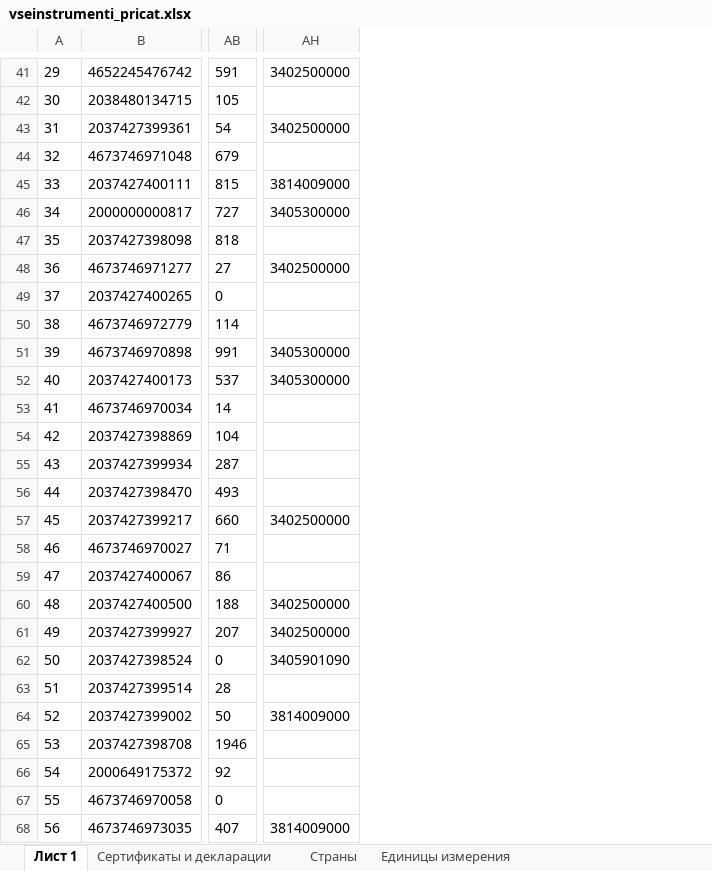
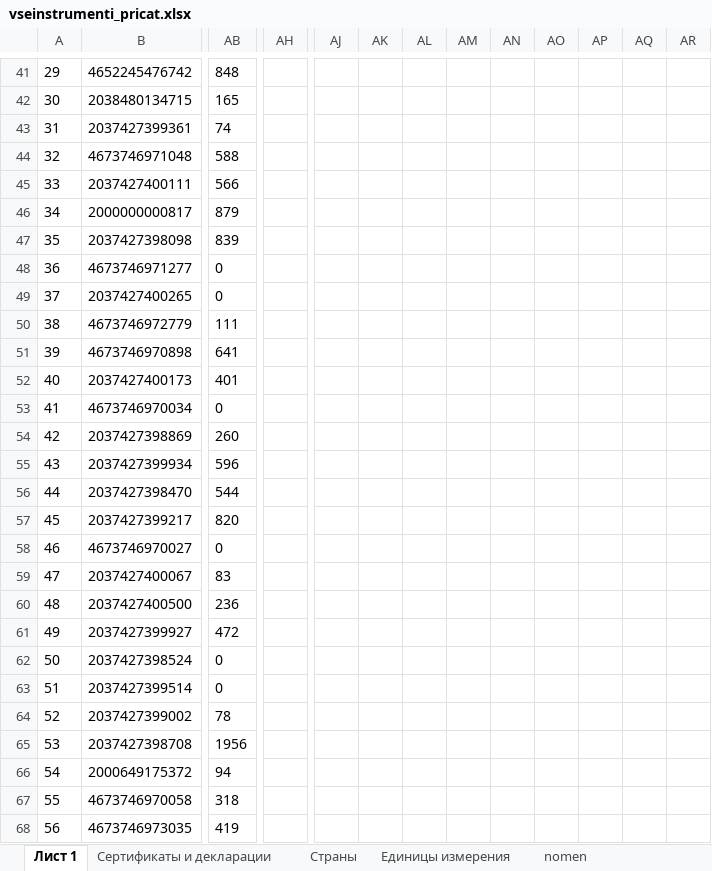
Before and after one commit to FuryX39/warehouse_bot, an Excel workbook: app/assets/vseinstrumenti_pricat.xlsx, sheet Лист 1, drawn as a sheet; only a part is shown, gaps mark what is left out; values as stored, in another font and other column widths than the file's, no borders; removed rows and columns are numbered as before the commit, all else as after; the diff covers the shown part only; the diff names each change by its address in the sheet, - before the commit and + after, or states it on an @@ line.

```diff
--- a/app/assets/vseinstrumenti_pricat.xlsx (sheet Лист 1)
+++ b/app/assets/vseinstrumenti_pricat.xlsx (sheet Лист 1)
+sheet tab: nomen
-column AH, rows 41-68: 3402500000 |  | 3402500000 |  | 3814009000 | 3405300000 |  | 3402500000 |  |  | 3405300000 | 3405300000 |  |  |  |  | 3402500000 |  |  | 3402500000 | 3402500000 | 3405901090 |  | 3814009000 |  |  |  | 3814009000
+column AH, empty
+column AJ, empty
+column AK, empty
+column AL, empty
+column AM, empty
+column AN, empty
+column AO, empty
+column AP, empty
+column AQ, empty
+column AR, empty
-AB41: 591
+AB41: 848
-AB42: 105
+AB42: 165
-AB43: 54
+AB43: 74
-AB44: 679
+AB44: 588
-AB45: 815
+AB45: 566
-AB46: 727
+AB46: 879
-AB47: 818
+AB47: 839
-AB48: 27
+AB48: 0
-AB50: 114
+AB50: 111
-AB51: 991
+AB51: 641
-AB52: 537
+AB52: 401
-AB53: 14
+AB53: 0
-AB54: 104
+AB54: 260
-AB55: 287
+AB55: 596
-AB56: 493
+AB56: 544
-AB57: 660
+AB57: 820
-AB58: 71
+AB58: 0
-AB59: 86
+AB59: 83
-AB60: 188
+AB60: 236
-AB61: 207
+AB61: 472
-AB63: 28
+AB63: 0
-AB64: 50
+AB64: 78
-AB65: 1946
+AB65: 1956
-AB66: 92
+AB66: 94
-AB67: 0
+AB67: 318
-AB68: 407
+AB68: 419
```
Also changed, not shown: 48 added rows, 3 added columns and 347 edited cells elsewhere in this sheet, formulas that keep their value, 2 other files.
